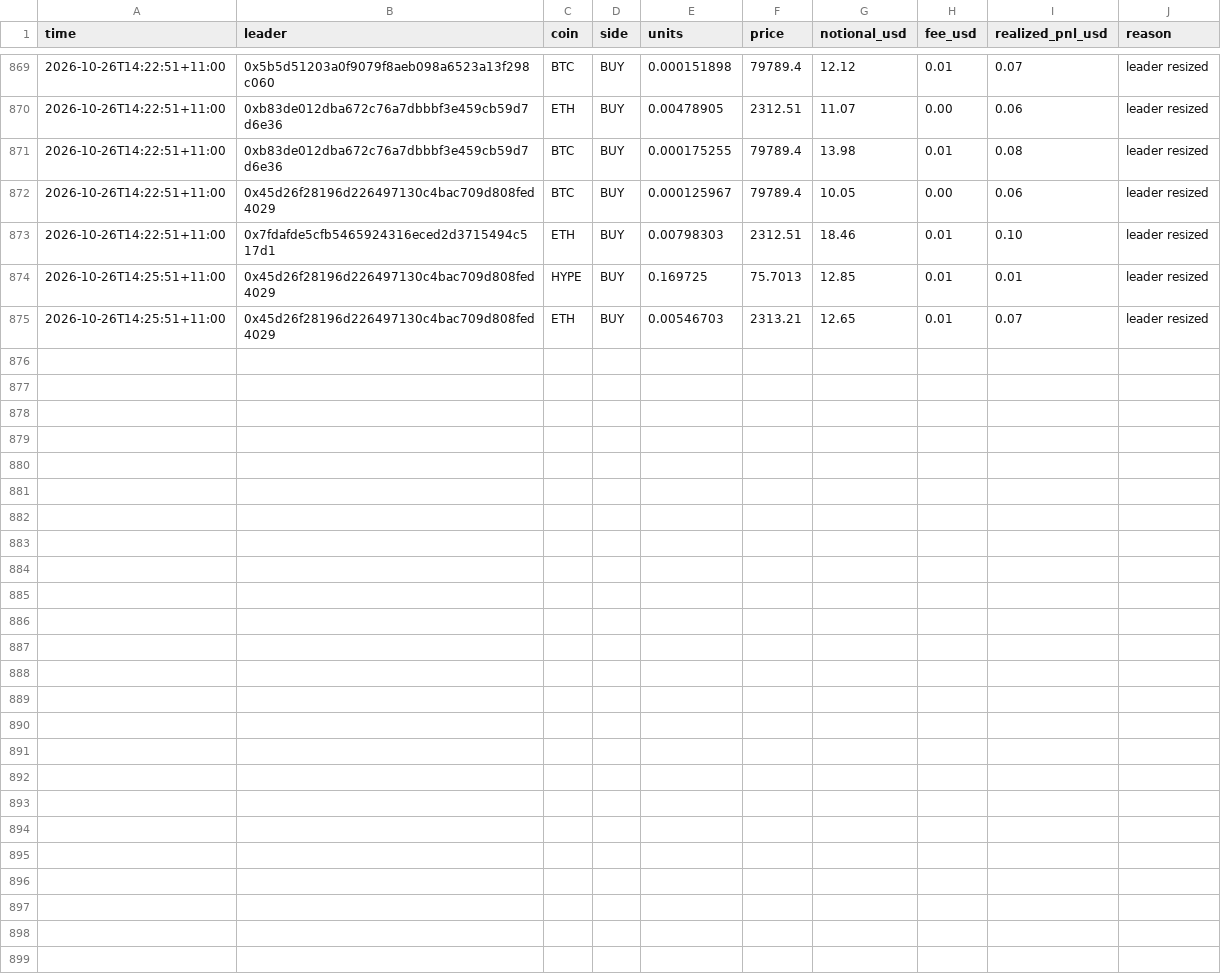
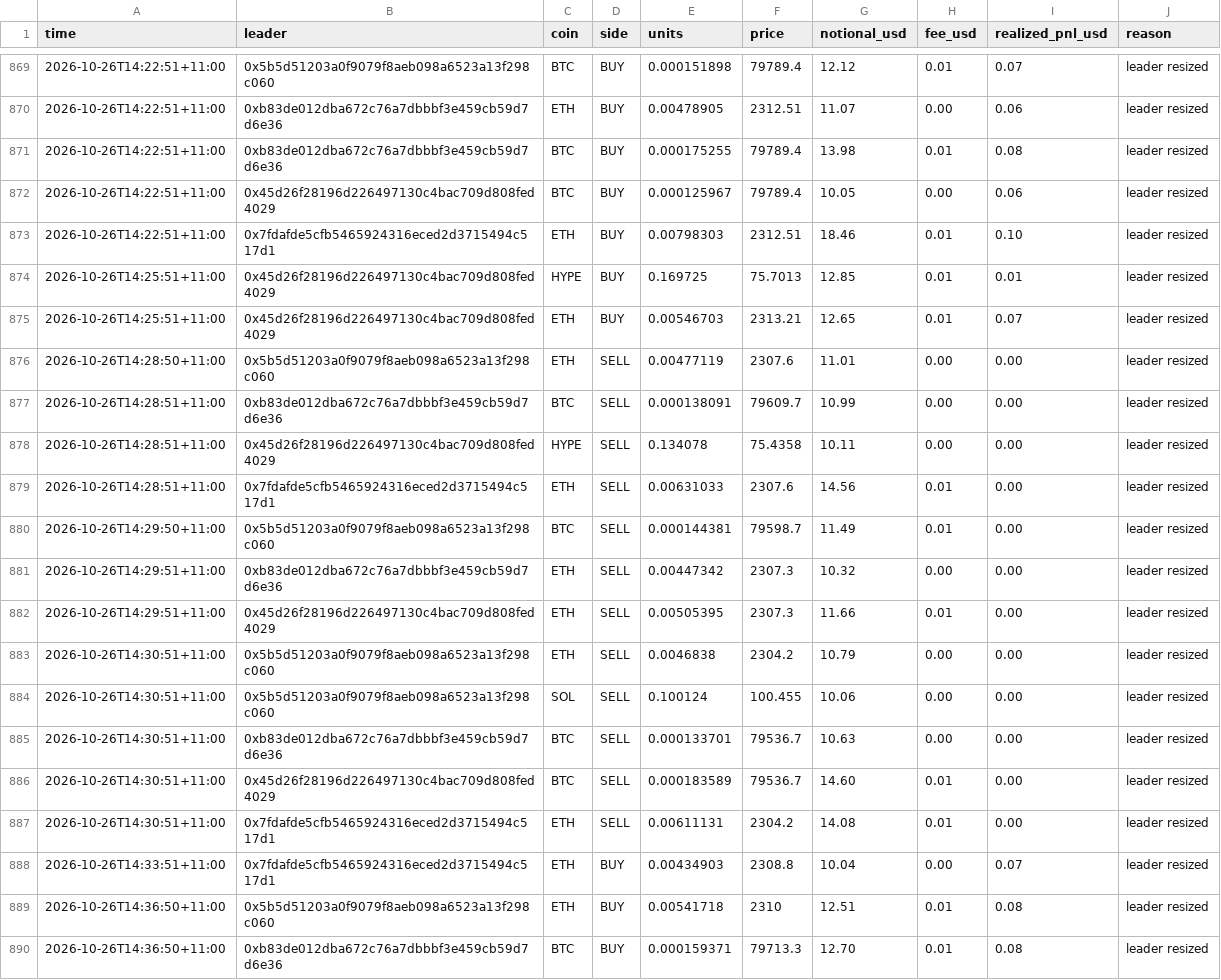
Before and after one commit to cosmick07/invo-copybot, a CSV file: data/trades.csv, drawn as a sheet; only a part is shown, gaps mark what is left out; the diff names each change by its address in the sheet, - before the commit and + after, or states it on an @@ line.

```diff
--- a/data/trades.csv
+++ b/data/trades.csv
+row 876: 2026-10-26T14:28:50+11:00 | 0x5b5d51203a0f9079f8aeb098a6523a13f298c060 | ETH | SELL | 0.00477119 | 2307.6 | 11.01 | 0.00 | 0.00 | leader resized
+row 877: 2026-10-26T14:28:51+11:00 | 0xb83de012dba672c76a7dbbbf3e459cb59d7d6e36 | BTC | SELL | 0.000138091 | 79609.7 | 10.99 | 0.00 | 0.00 | leader resized
+row 878: 2026-10-26T14:28:51+11:00 | 0x45d26f28196d226497130c4bac709d808fed4029 | HYPE | SELL | 0.134078 | 75.4358 | 10.11 | 0.00 | 0.00 | leader resized
+row 879: 2026-10-26T14:28:51+11:00 | 0x7fdafde5cfb5465924316eced2d3715494c517d1 | ETH | SELL | 0.00631033 | 2307.6 | 14.56 | 0.01 | 0.00 | leader resized
+row 880: 2026-10-26T14:29:50+11:00 | 0x5b5d51203a0f9079f8aeb098a6523a13f298c060 | BTC | SELL | 0.000144381 | 79598.7 | 11.49 | 0.01 | 0.00 | leader resized
+row 881: 2026-10-26T14:29:51+11:00 | 0xb83de012dba672c76a7dbbbf3e459cb59d7d6e36 | ETH | SELL | 0.00447342 | 2307.3 | 10.32 | 0.00 | 0.00 | leader resized
+row 882: 2026-10-26T14:29:51+11:00 | 0x45d26f28196d226497130c4bac709d808fed4029 | ETH | SELL | 0.00505395 | 2307.3 | 11.66 | 0.01 | 0.00 | leader resized
+row 883: 2026-10-26T14:30:51+11:00 | 0x5b5d51203a0f9079f8aeb098a6523a13f298c060 | ETH | SELL | 0.0046838 | 2304.2 | 10.79 | 0.00 | 0.00 | leader resized
+row 884: 2026-10-26T14:30:51+11:00 | 0x5b5d51203a0f9079f8aeb098a6523a13f298c060 | SOL | SELL | 0.100124 | 100.455 | 10.06 | 0.00 | 0.00 | leader resized
+row 885: 2026-10-26T14:30:51+11:00 | 0xb83de012dba672c76a7dbbbf3e459cb59d7d6e36 | BTC | SELL | 0.000133701 | 79536.7 | 10.63 | 0.00 | 0.00 | leader resized
+row 886: 2026-10-26T14:30:51+11:00 | 0x45d26f28196d226497130c4bac709d808fed4029 | BTC | SELL | 0.000183589 | 79536.7 | 14.60 | 0.01 | 0.00 | leader resized
+row 887: 2026-10-26T14:30:51+11:00 | 0x7fdafde5cfb5465924316eced2d3715494c517d1 | ETH | SELL | 0.00611131 | 2304.2 | 14.08 | 0.01 | 0.00 | leader resized
+row 888: 2026-10-26T14:33:51+11:00 | 0x7fdafde5cfb5465924316eced2d3715494c517d1 | ETH | BUY | 0.00434903 | 2308.8 | 10.04 | 0.00 | 0.07 | leader resized
+row 889: 2026-10-26T14:36:50+11:00 | 0x5b5d51203a0f9079f8aeb098a6523a13f298c060 | ETH | BUY | 0.00541718 | 2310 | 12.51 | 0.01 | 0.08 | leader resized
+row 890: 2026-10-26T14:36:50+11:00 | 0xb83de012dba672c76a7dbbbf3e459cb59d7d6e36 | BTC | BUY | 0.000159371 | 79713.3 | 12.70 | 0.01 | 0.08 | leader resized
```
Also changed, not shown: data/equity.csv, 3 other files.
